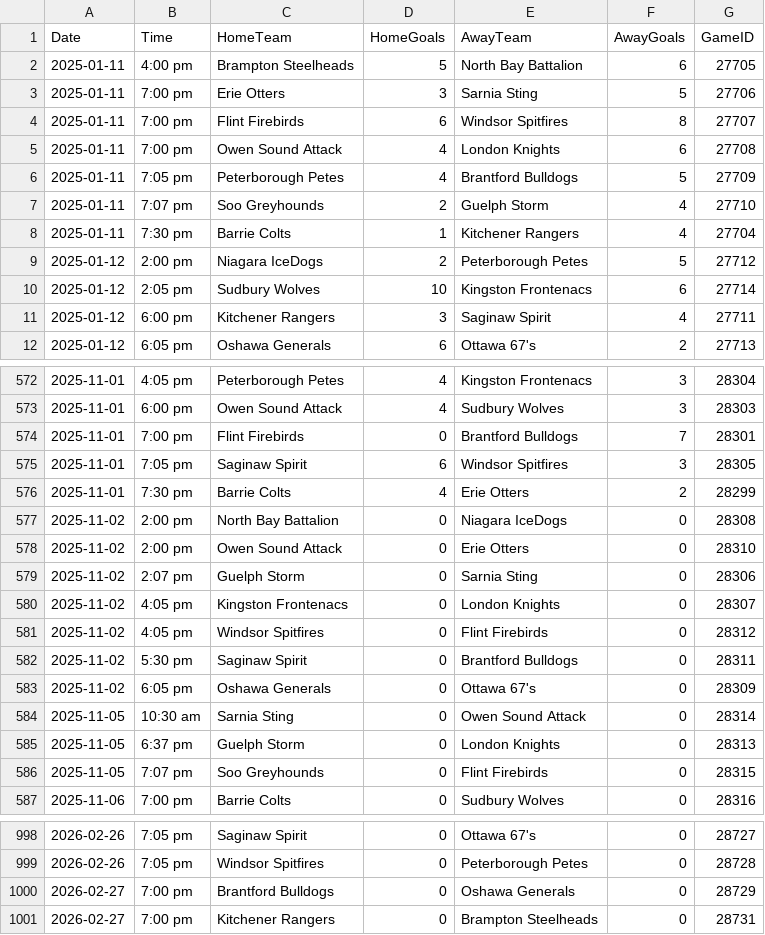
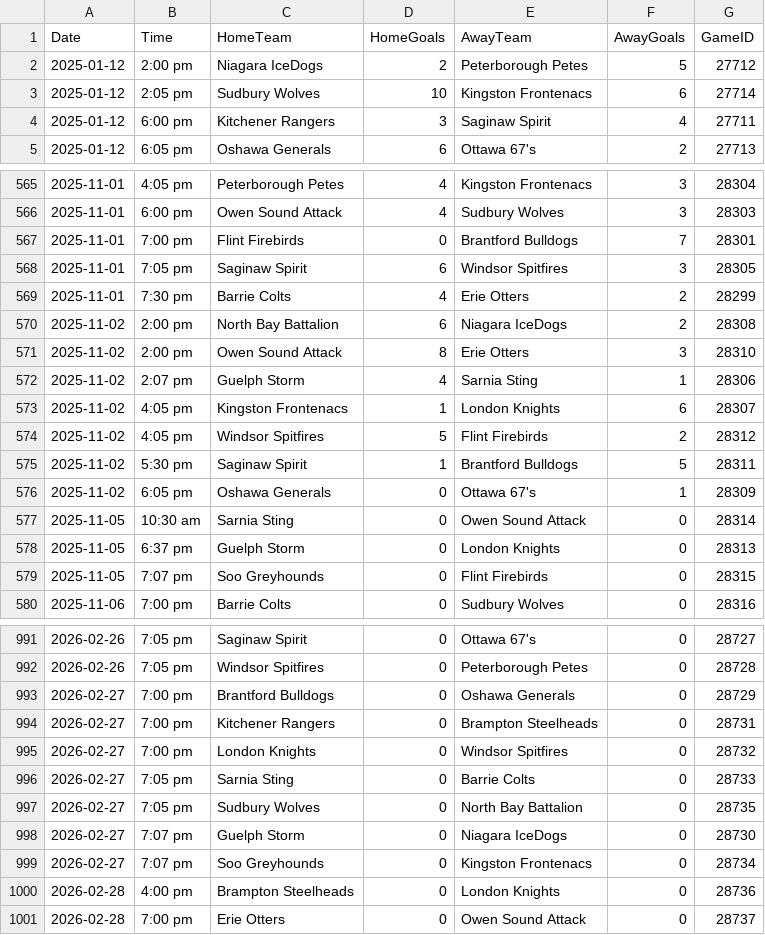
Before and after one commit to InsightDynamics/OHLStatHub, a CSV file: docs/OHL_SCHEDULE/OHL_Schedule_2024_2025.csv, drawn as a sheet; only a part is shown, gaps mark what is left out.

```diff
--- a/docs/OHL_SCHEDULE/OHL_Schedule_2024_2025.csv
+++ b/docs/OHL_SCHEDULE/OHL_Schedule_2024_2025.csv
@@ -1,9 +1,2 @@
 Date,Time,HomeTeam,HomeGoals,AwayTeam,AwayGoals,GameID
-2025-01-11,4:00 pm,Brampton Steelheads,5,North Bay Battalion,6,27705
-2025-01-11,7:00 pm,Erie Otters,3,Sarnia Sting,5,27706
-2025-01-11,7:00 pm,Flint Firebirds,6,Windsor Spitfires,8,27707
-2025-01-11,7:00 pm,Owen Sound Attack,4,London Knights,6,27708
-2025-01-11,7:05 pm,Peterborough Petes,4,Brantford Bulldogs,5,27709
-2025-01-11,7:07 pm,Soo Greyhounds,2,Guelph Storm,4,27710
-2025-01-11,7:30 pm,Barrie Colts,1,Kitchener Rangers,4,27704
 2025-01-12,2:00 pm,Niagara IceDogs,2,Peterborough Petes,5,27712
@@ -576,9 +569,9 @@ Date,Time,HomeTeam,HomeGoals,AwayTeam,AwayGoals,GameID
 2025-11-01,7:30 pm,Barrie Colts,4,Erie Otters,2,28299
-2025-11-02,2:00 pm,North Bay Battalion,0,Niagara IceDogs,0,28308
-2025-11-02,2:00 pm,Owen Sound Attack,0,Erie Otters,0,28310
-2025-11-02,2:07 pm,Guelph Storm,0,Sarnia Sting,0,28306
-2025-11-02,4:05 pm,Kingston Frontenacs,0,London Knights,0,28307
-2025-11-02,4:05 pm,Windsor Spitfires,0,Flint Firebirds,0,28312
-2025-11-02,5:30 pm,Saginaw Spirit,0,Brantford Bulldogs,0,28311
-2025-11-02,6:05 pm,Oshawa Generals,0,Ottawa 67's,0,28309
+2025-11-02,2:00 pm,North Bay Battalion,6,Niagara IceDogs,2,28308
+2025-11-02,2:00 pm,Owen Sound Attack,8,Erie Otters,3,28310
+2025-11-02,2:07 pm,Guelph Storm,4,Sarnia Sting,1,28306
+2025-11-02,4:05 pm,Kingston Frontenacs,1,London Knights,6,28307
+2025-11-02,4:05 pm,Windsor Spitfires,5,Flint Firebirds,2,28312
+2025-11-02,5:30 pm,Saginaw Spirit,1,Brantford Bulldogs,5,28311
+2025-11-02,6:05 pm,Oshawa Generals,0,Ottawa 67's,1,28309
 2025-11-05,10:30 am,Sarnia Sting,0,Owen Sound Attack,0,28314
@@ -1001 +994,8 @@ Date,Time,HomeTeam,HomeGoals,AwayTeam,AwayGoals,GameID
 2026-02-27,7:00 pm,Kitchener Rangers,0,Brampton Steelheads,0,28731
+2026-02-27,7:00 pm,London Knights,0,Windsor Spitfires,0,28732
+2026-02-27,7:05 pm,Sarnia Sting,0,Barrie Colts,0,28733
+2026-02-27,7:05 pm,Sudbury Wolves,0,North Bay Battalion,0,28735
+2026-02-27,7:07 pm,Guelph Storm,0,Niagara IceDogs,0,28730
+2026-02-27,7:07 pm,Soo Greyhounds,0,Kingston Frontenacs,0,28734
+2026-02-28,4:00 pm,Brampton Steelheads,0,London Knights,0,28736
+2026-02-28,7:00 pm,Erie Otters,0,Owen Sound Attack,0,28737
```
Also changed, not shown: docs/OHL_ROSTERS/Niagara_IceDogs.csv, docs/OHL_ROSTERS/OHL_ROSTERS_2024_2025.csv, 1 other file.
